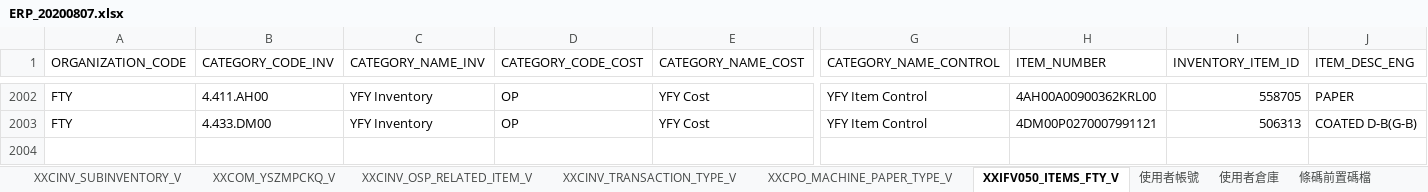
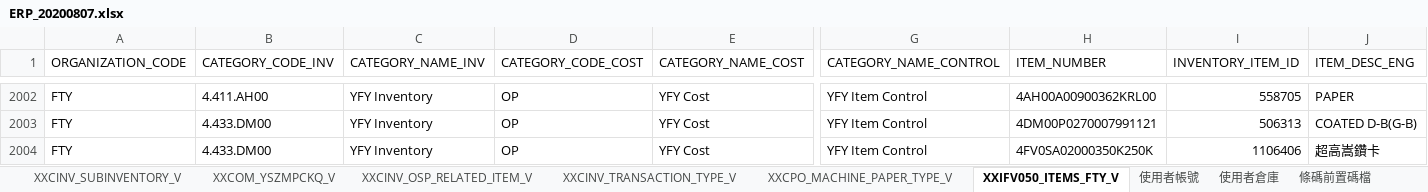
Before and after one commit to and4010/aspnet, an Excel workbook: CHPOUTSRCMES.Web/Data/Excel/ERP_20200807.xlsx, sheet XXIFV050_ITEMS_FTY_V, drawn as a sheet; only a part is shown, gaps mark what is left out; values as stored, in another font and other column widths than the file's, no borders; rows hold the shown columns only; the diff names each change by its address in the sheet, - before the commit and + after, or states it on an @@ line.

```diff
--- a/CHPOUTSRCMES.Web/Data/Excel/ERP_20200807.xlsx (sheet XXIFV050_ITEMS_FTY_V)
+++ b/CHPOUTSRCMES.Web/Data/Excel/ERP_20200807.xlsx (sheet XXIFV050_ITEMS_FTY_V)
+row 2004: FTY | 4.433.DM00 | YFY Inventory | OP | YFY Cost | YFY Item Control | 4FV0SA02000350K250K | 1106406 | 超高嵩鑽卡
```
Also changed, not shown: 27 other files.
